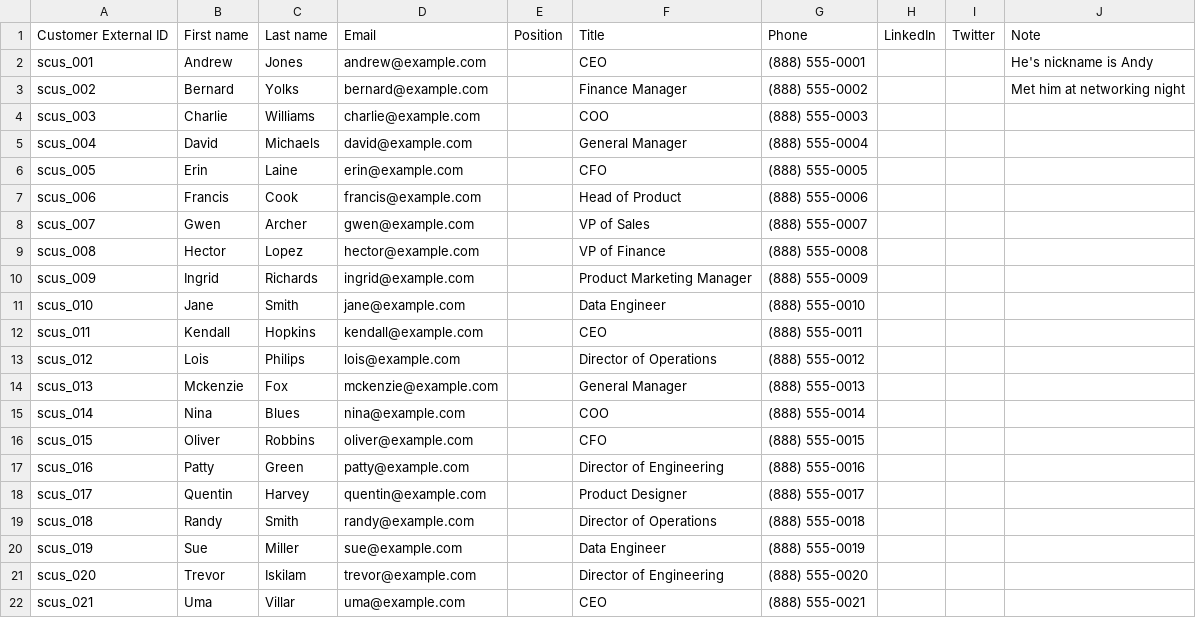
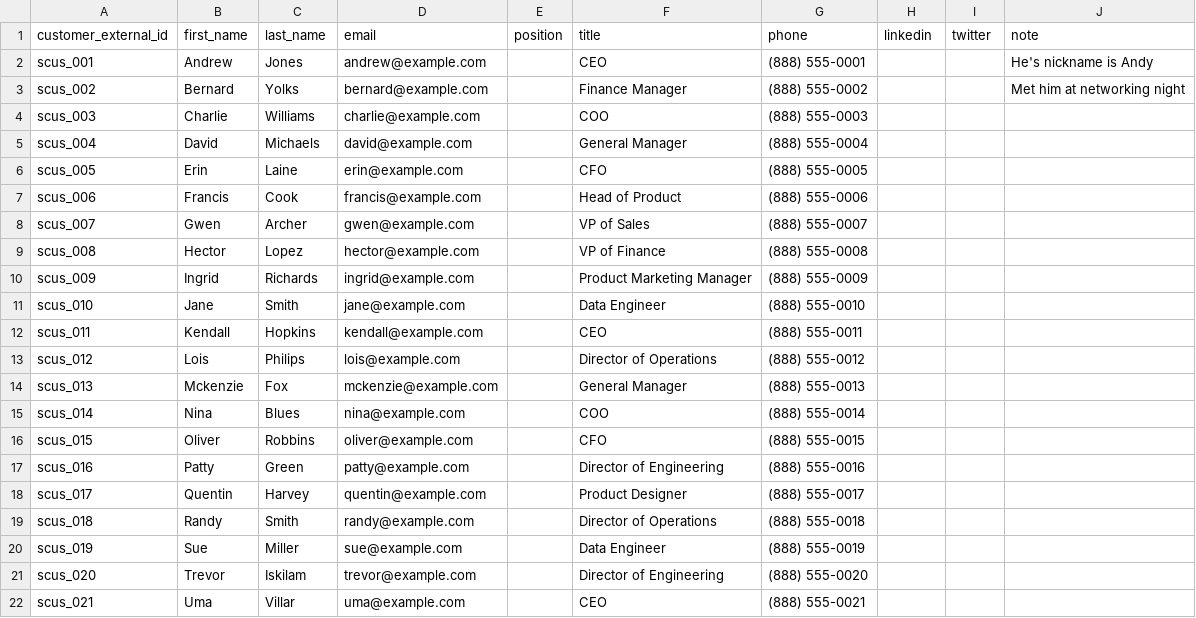
Before and after one commit to franccesco/dbt-saas, a CSV file: seeds/contacts.csv, drawn as a sheet; removed rows and columns are numbered as before the commit, all else as after; the diff names each change by its address in the sheet, - before the commit and + after, or states it on an @@ line.

Commit message:
normalizes column names and sets sources

```diff
--- a/seeds/contacts.csv
+++ b/seeds/contacts.csv
-row 1: Customer External ID | First name | Last name | Email | Position | Title | Phone | LinkedIn | Twitter | Note
+row 1: customer_external_id | first_name | last_name | email | position | title | phone | linkedin | twitter | note
```
Also changed, not shown: seeds/customers.csv, seeds/invoice_line_items.csv, 10 other files.
